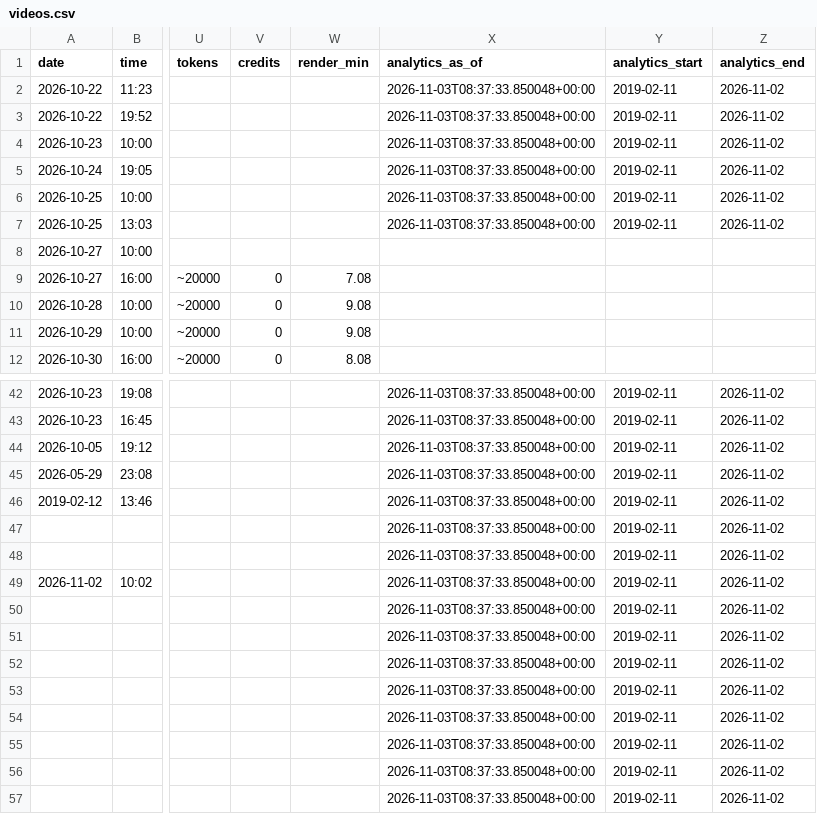
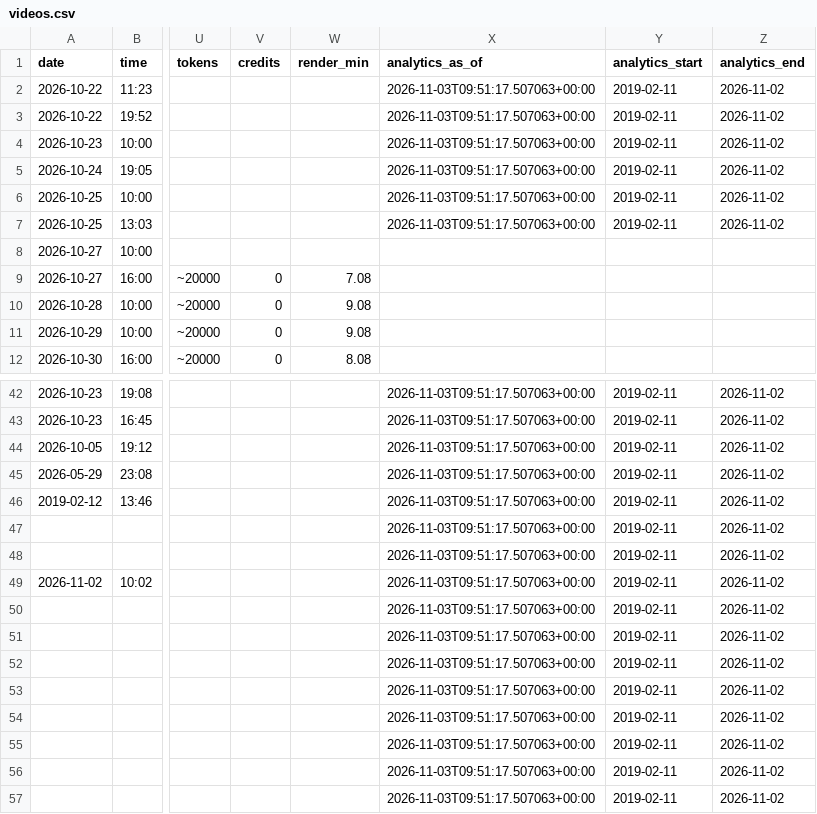
Before and after one commit to osminoog09-star/Shorts, a CSV file: reports/videos.csv, drawn as a sheet; only a part is shown, gaps mark what is left out; the diff covers the shown part only; the diff names each change by its address in the sheet, - before the commit and + after, or states it on an @@ line.

```diff
--- a/reports/videos.csv
+++ b/reports/videos.csv
-X2:X7 (analytics_as_of): 2026-11-03T08:37:33.850048+00:00
+X2:X7 (analytics_as_of): 2026-11-03T09:51:17.507063+00:00
-X42:X57 (analytics_as_of): 2026-11-03T08:37:33.850048+00:00
+X42:X57 (analytics_as_of): 2026-11-03T09:51:17.507063+00:00
```
Also changed, not shown: 27 edited cells elsewhere in this file, 5 other files.
